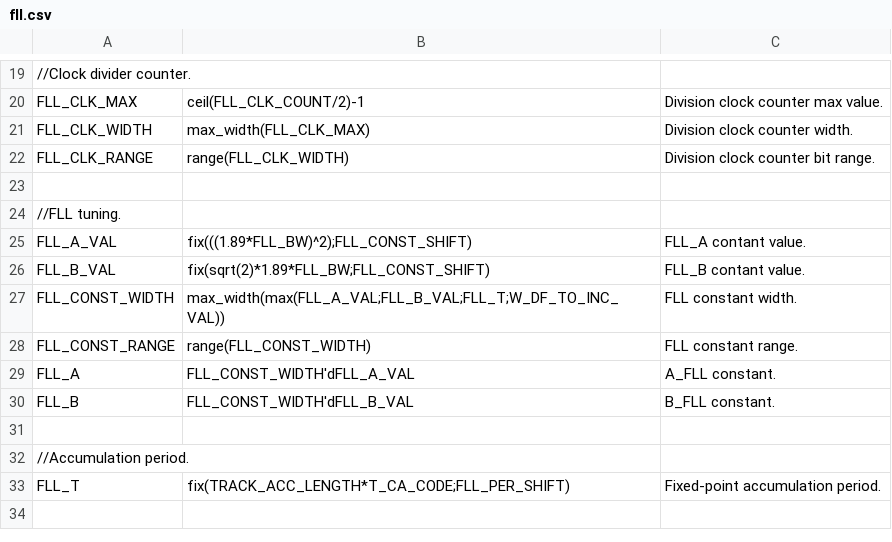
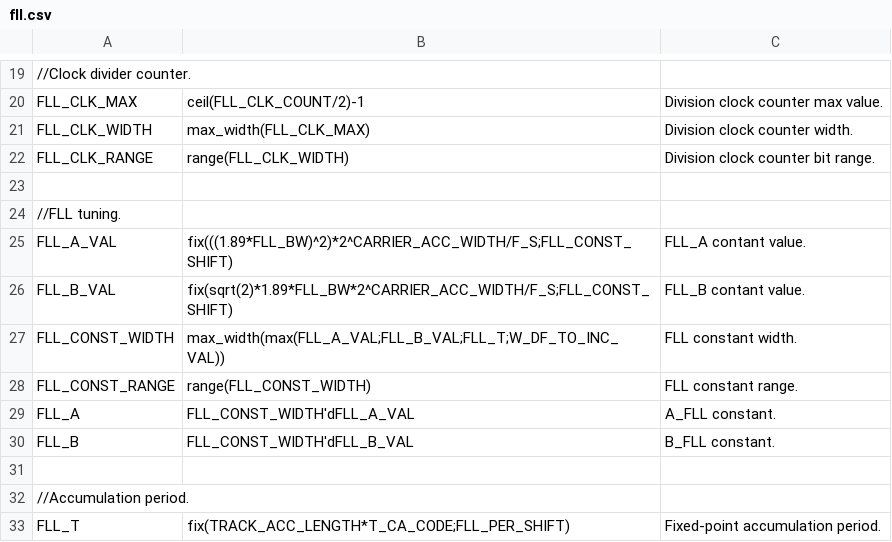
Before and after one commit to aanjhan/cu-hw-gps, a CSV file: gps/verilog/components/fll.csv, drawn as a sheet; only a part is shown, gaps mark what is left out; the shorter side is filled out with more unchanged rows.

Commit message:
DE2_TOP.v, top.v:    Added accumulation debug signals/display. tracking_loops_sw.v, channel_sw.v:    Moved control memory to channel.    Added tracking loop initialization. fll.csv:    Changed gain terms to include phase increment conversion (might be incorrect). sqrt_fixed.v:    Corrected bad start bug when starting during a primary pipe garbage cycle.
Channel accumulates and receives tracking updates, but carrier tracking does not work, and code tracking seems to have too low of a gain to correct for issues.

```diff
--- a/gps/verilog/components/fll.csv
+++ b/gps/verilog/components/fll.csv
@@ -24,4 +24,4 @@ FLL_CLK_RANGE,range(FLL_CLK_WIDTH),Division clock counter bit range.
 //FLL tuning.
-FLL_A_VAL,fix(((1.89*FLL_BW)^2);FLL_CONST_SHIFT),FLL_A contant value.
-FLL_B_VAL,fix(sqrt(2)*1.89*FLL_BW;FLL_CONST_SHIFT),FLL_B contant value.
+FLL_A_VAL,fix(((1.89*FLL_BW)^2)*2^CARRIER_ACC_WIDTH/F_S;FLL_CONST_SHIFT),FLL_A contant value.
+FLL_B_VAL,fix(sqrt(2)*1.89*FLL_BW*2^CARRIER_ACC_WIDTH/F_S;FLL_CONST_SHIFT),FLL_B contant value.
 FLL_CONST_WIDTH,max_width(max(FLL_A_VAL;FLL_B_VAL;FLL_T;W_DF_TO_INC_VAL)),FLL constant width.
```
Also changed, not shown: 11 other files.
